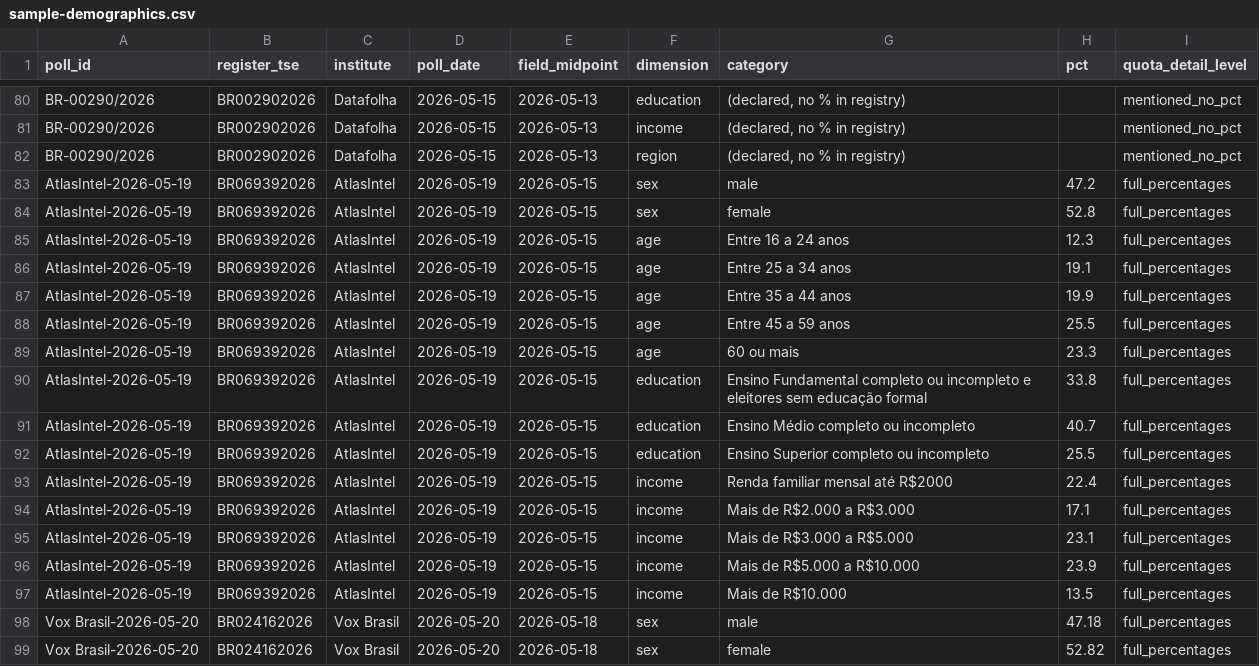
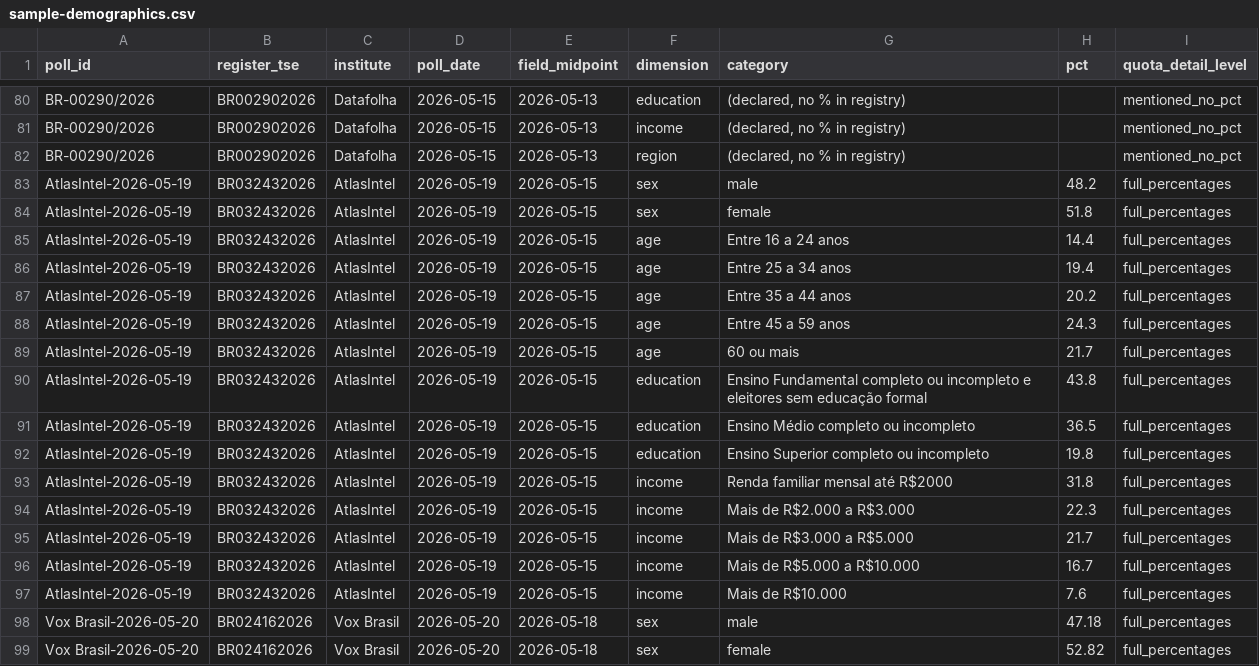
Before and after one commit to AFOS-Analytics/afos-analitica-2026, a CSV file: hf-assets/polls/sample-demographics.csv, drawn as a sheet; only a part is shown, gaps mark what is left out; the diff covers the shown part only.

```diff
--- a/hf-assets/polls/sample-demographics.csv
+++ b/hf-assets/polls/sample-demographics.csv
@@ -82,17 +82,17 @@ BR-00290/2026,BR002902026,Datafolha,2026-05-15,2026-05-13,income,"(declared, no
 BR-00290/2026,BR002902026,Datafolha,2026-05-15,2026-05-13,region,"(declared, no % in registry)",,mentioned_no_pct
-AtlasIntel-2026-05-19,BR069392026,AtlasIntel,2026-05-19,2026-05-15,sex,male,47.2,full_percentages
-AtlasIntel-2026-05-19,BR069392026,AtlasIntel,2026-05-19,2026-05-15,sex,female,52.8,full_percentages
-AtlasIntel-2026-05-19,BR069392026,AtlasIntel,2026-05-19,2026-05-15,age,Entre 16 a 24 anos,12.3,full_percentages
-AtlasIntel-2026-05-19,BR069392026,AtlasIntel,2026-05-19,2026-05-15,age,Entre 25 a 34 anos,19.1,full_percentages
-AtlasIntel-2026-05-19,BR069392026,AtlasIntel,2026-05-19,2026-05-15,age,Entre 35 a 44 anos,19.9,full_percentages
-AtlasIntel-2026-05-19,BR069392026,AtlasIntel,2026-05-19,2026-05-15,age,Entre 45 a 59 anos,25.5,full_percentages
-AtlasIntel-2026-05-19,BR069392026,AtlasIntel,2026-05-19,2026-05-15,age,60 ou mais,23.3,full_percentages
-AtlasIntel-2026-05-19,BR069392026,AtlasIntel,2026-05-19,2026-05-15,education,Ensino Fundamental completo ou incompleto e eleitores sem educação formal,33.8,full_percentages
-AtlasIntel-2026-05-19,BR069392026,AtlasIntel,2026-05-19,2026-05-15,education,Ensino Médio completo ou incompleto,40.7,full_percentages
-AtlasIntel-2026-05-19,BR069392026,AtlasIntel,2026-05-19,2026-05-15,education,Ensino Superior completo ou incompleto,25.5,full_percentages
-AtlasIntel-2026-05-19,BR069392026,AtlasIntel,2026-05-19,2026-05-15,income,Renda familiar mensal até R$2000,22.4,full_percentages
-AtlasIntel-2026-05-19,BR069392026,AtlasIntel,2026-05-19,2026-05-15,income,Mais de R$2.000 a R$3.000,17.1,full_percentages
-AtlasIntel-2026-05-19,BR069392026,AtlasIntel,2026-05-19,2026-05-15,income,Mais de R$3.000 a R$5.000,23.1,full_percentages
-AtlasIntel-2026-05-19,BR069392026,AtlasIntel,2026-05-19,2026-05-15,income,Mais de R$5.000 a R$10.000,23.9,full_percentages
-AtlasIntel-2026-05-19,BR069392026,AtlasIntel,2026-05-19,2026-05-15,income,Mais de R$10.000,13.5,full_percentages
+AtlasIntel-2026-05-19,BR032432026,AtlasIntel,2026-05-19,2026-05-15,sex,male,48.2,full_percentages
+AtlasIntel-2026-05-19,BR032432026,AtlasIntel,2026-05-19,2026-05-15,sex,female,51.8,full_percentages
+AtlasIntel-2026-05-19,BR032432026,AtlasIntel,2026-05-19,2026-05-15,age,Entre 16 a 24 anos,14.4,full_percentages
+AtlasIntel-2026-05-19,BR032432026,AtlasIntel,2026-05-19,2026-05-15,age,Entre 25 a 34 anos,19.4,full_percentages
+AtlasIntel-2026-05-19,BR032432026,AtlasIntel,2026-05-19,2026-05-15,age,Entre 35 a 44 anos,20.2,full_percentages
+AtlasIntel-2026-05-19,BR032432026,AtlasIntel,2026-05-19,2026-05-15,age,Entre 45 a 59 anos,24.3,full_percentages
+AtlasIntel-2026-05-19,BR032432026,AtlasIntel,2026-05-19,2026-05-15,age,60 ou mais,21.7,full_percentages
+AtlasIntel-2026-05-19,BR032432026,AtlasIntel,2026-05-19,2026-05-15,education,Ensino Fundamental completo ou incompleto e eleitores sem educação formal,43.8,full_percentages
+AtlasIntel-2026-05-19,BR032432026,AtlasIntel,2026-05-19,2026-05-15,education,Ensino Médio completo ou incompleto,36.5,full_percentages
+AtlasIntel-2026-05-19,BR032432026,AtlasIntel,2026-05-19,2026-05-15,education,Ensino Superior completo ou incompleto,19.8,full_percentages
+AtlasIntel-2026-05-19,BR032432026,AtlasIntel,2026-05-19,2026-05-15,income,Renda familiar mensal até R$2000,31.8,full_percentages
+AtlasIntel-2026-05-19,BR032432026,AtlasIntel,2026-05-19,2026-05-15,income,Mais de R$2.000 a R$3.000,22.3,full_percentages
+AtlasIntel-2026-05-19,BR032432026,AtlasIntel,2026-05-19,2026-05-15,income,Mais de R$3.000 a R$5.000,21.7,full_percentages
+AtlasIntel-2026-05-19,BR032432026,AtlasIntel,2026-05-19,2026-05-15,income,Mais de R$5.000 a R$10.000,16.7,full_percentages
+AtlasIntel-2026-05-19,BR032432026,AtlasIntel,2026-05-19,2026-05-15,income,Mais de R$10.000,7.6,full_percentages
 Vox Brasil-2026-05-20,BR024162026,Vox Brasil,2026-05-20,2026-05-18,sex,male,47.18,full_percentages
```
Also changed, not shown: 10 added rows elsewhere in this file, hf-assets/data/poll-divergence.csv, 1 other file.
